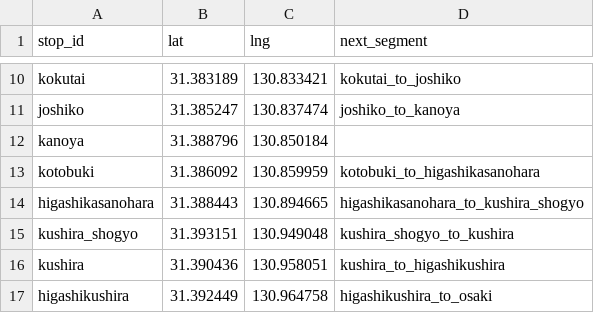
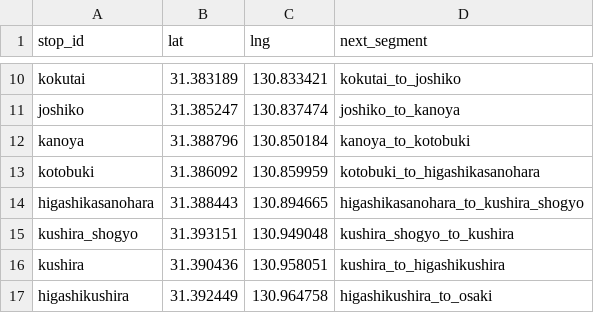
Before and after one commit to saikazakiyuen/bus-location-system-KANOYA, a CSV file: route/101B.csv, drawn as a sheet; only a part is shown, gaps mark what is left out.

Commit message:
Update 101B.csv

```diff
--- a/route/101B.csv
+++ b/route/101B.csv
@@ -11,3 +11,3 @@ kokutai,31.383189,130.833421,kokutai_to_joshiko
 joshiko,31.385247,130.837474,joshiko_to_kanoya
-kanoya,31.388796,130.850184,
+kanoya,31.388796,130.850184,kanoya_to_kotobuki
 kotobuki,31.386092,130.859959,kotobuki_to_higashikasanohara
```
